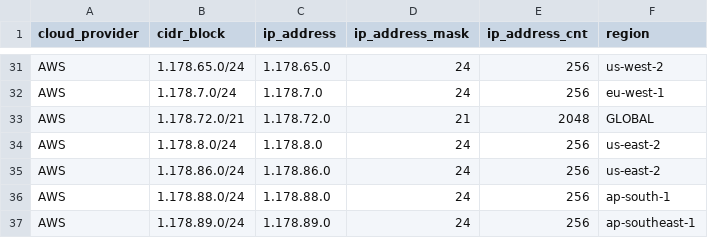
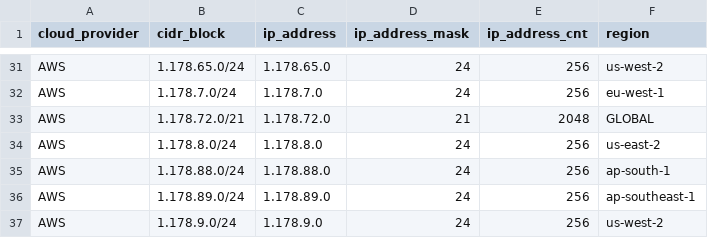
Before and after one commit to danilabs/public-cloud-provider-ip-ranges, a CSV file: data/providers/aws.csv, drawn as a sheet; only a part is shown, gaps mark what is left out; the shorter side is filled out with more unchanged rows; the diff names each change by its address in the sheet, - before the commit and + after, or states it on an @@ line.

```diff
--- a/data/providers/aws.csv
+++ b/data/providers/aws.csv
-row 35: AWS | 1.178.86.0/24 | 1.178.86.0 | 24 | 256 | us-east-2
```
Also changed, not shown: 15 other files.
